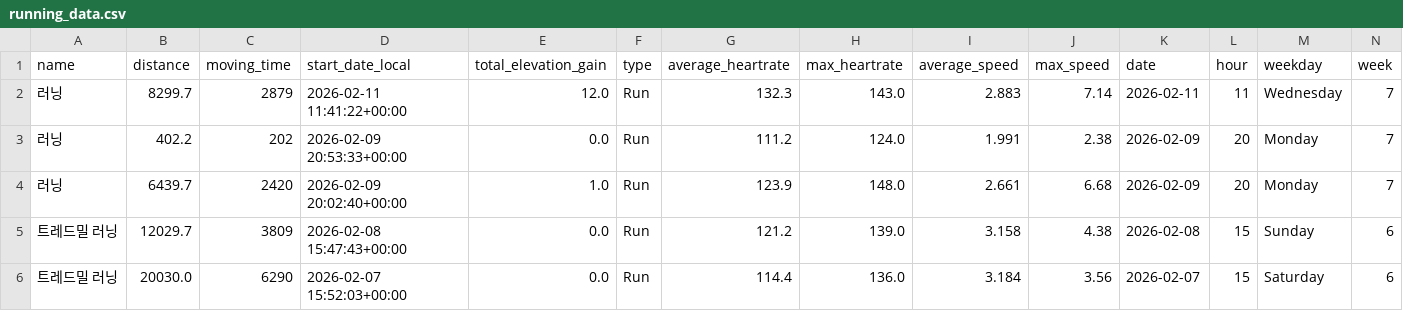
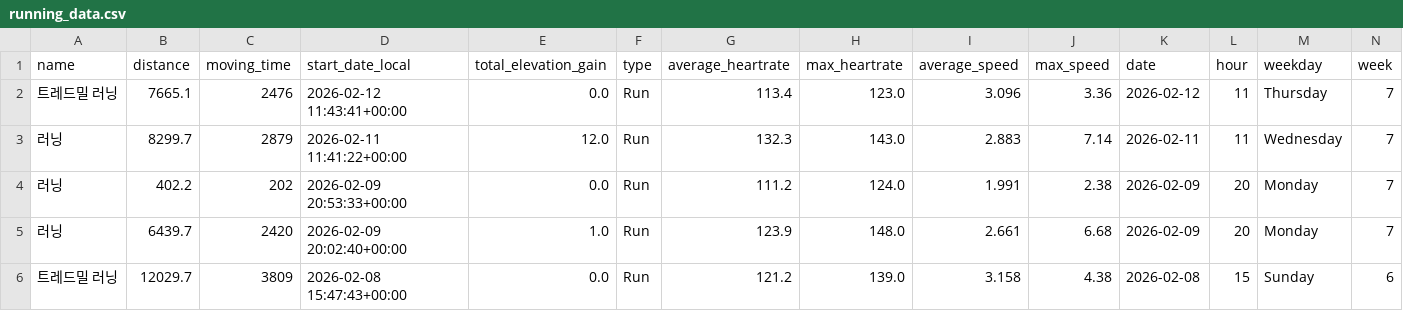
Before and after one commit to feat11/running-analytics, a CSV file: running_data.csv, drawn as a sheet; only a part is shown; the shorter side is filled out with more unchanged rows; rows hold the shown columns only; the diff names each change by its address in the sheet, - before the commit and + after, or states it on an @@ line.

```diff
--- a/running_data.csv
+++ b/running_data.csv
+row 2: 트레드밀 러닝 | 7665.1 | 2476 | 2026-02-12 11:43:41+00:00 | 0.0 | Run | 113.4 | 123.0 | 3.096 | 3.36 | 2026-02-12 | 11 | Thursday | 7
```
Also changed, not shown: 1 other file.
